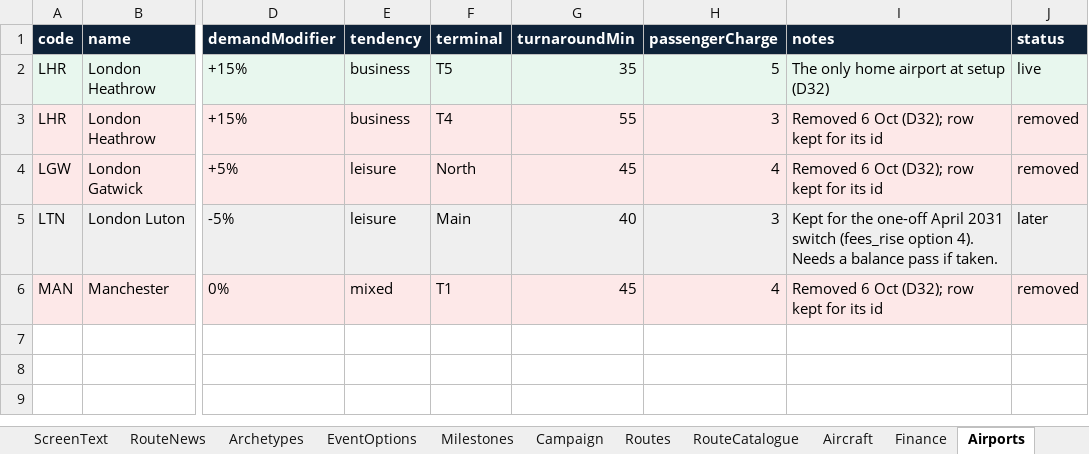
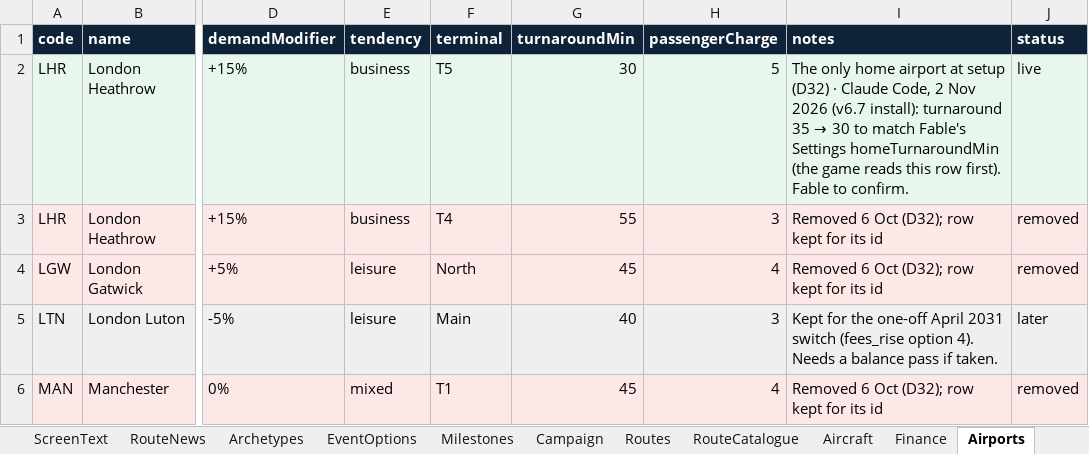
Before and after one commit to bertieharris2-cpu/Airline-Simulator-Maths-Game, an Excel workbook: data/Airline-World-Workbook.xlsx, sheet Airports, drawn as a sheet; only a part is shown, gaps mark what is left out; values as stored, in another font and other column widths than the file's, no borders; the diff names each change by its address in the sheet, - before the commit and + after, or states it on an @@ line.

```diff
--- a/data/Airline-World-Workbook.xlsx (sheet Airports)
+++ b/data/Airline-World-Workbook.xlsx (sheet Airports)
-G2 (turnaroundMin): 35
+G2 (turnaroundMin): 30
@@ I2 (notes): …setup (D32) → …setup (D32) · Claude Code, 2 Nov 2026 (v6.7 install): turnaround 35 → 30 to match Fable's Settings homeTurnaroundMin (the game reads this row first). Fable to confirm. @@
```
Also changed, not shown: sheet ScreenText, sheet Settings, sheet Routes, sheet README, sheet Calendar, sheet Events, 1 more sheet, 11 other files.
